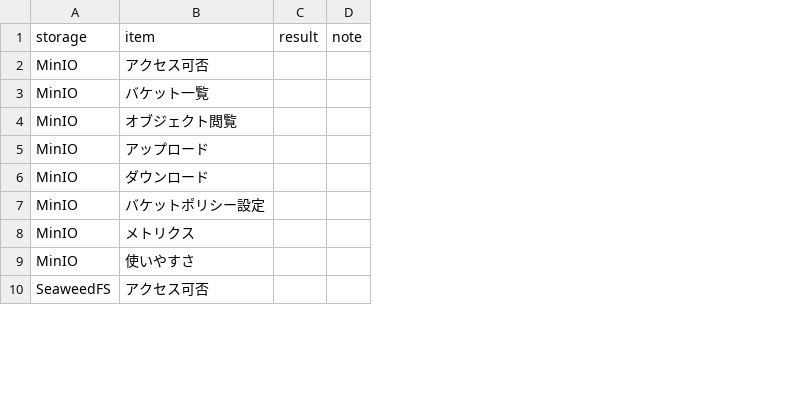
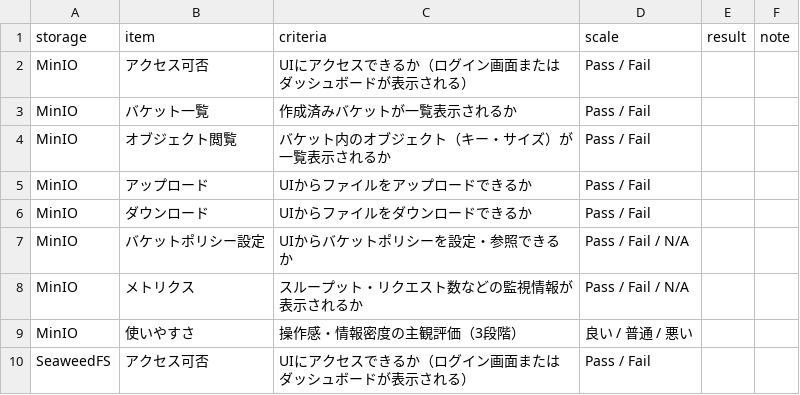
Before and after one commit to TShibano/object-storage-benchmark, a CSV file: docs/webui_results.csv, drawn as a sheet; only a part is shown; the diff names each change by its address in the sheet, - before the commit and + after, or states it on an @@ line.

```diff
--- a/docs/webui_results.csv
+++ b/docs/webui_results.csv
+column C (criteria), rows 2-10: UIにアクセスできるか（ログイン画面またはダッシュボードが表示される） | 作成済みバケットが一覧表示されるか | バケット内のオブジェクト（キー・サイズ）が一覧表示されるか | UIからファイルをアップロードできるか | UIからファイルをダウンロードできるか | UIからバケットポリシーを設定・参照できるか | スループット・リクエスト数などの監視情報が表示されるか | 操作感・情報密度の主観評価（3段階） | UIにアクセスできるか（ログイン画面またはダッシュボードが表示される）
+column D (scale), rows 2-10: Pass / Fail | Pass / Fail | Pass / Fail | Pass / Fail | Pass / Fail | Pass / Fail / N/A | Pass / Fail / N/A | 良い / 普通 / 悪い | Pass / Fail
```
Also changed, not shown: 2 other files.
